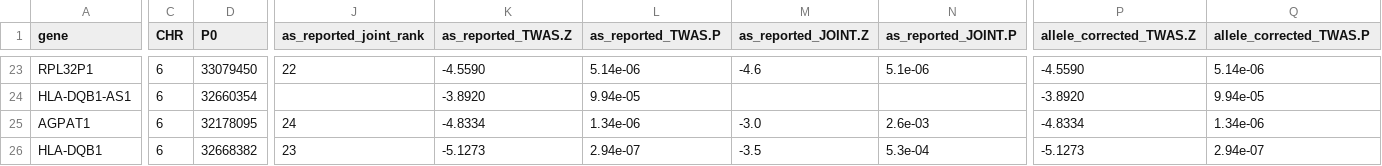
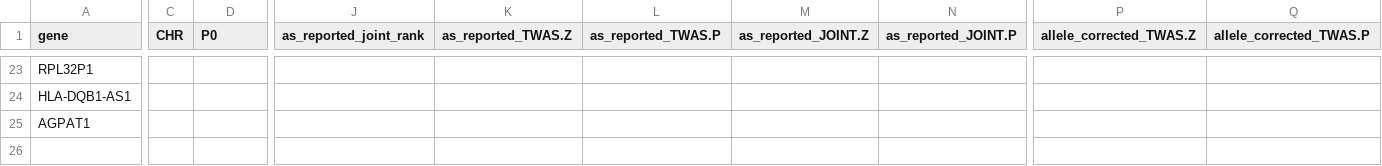
Before and after one commit to BigHachi/NR1H3-FECD-11p11.2, a TSV file: analysis_outputs/glaucoma_wb_genomewide_joint_ranking.tsv, drawn as a sheet; only a part is shown, gaps mark what is left out; rows hold the shown columns only; the diff covers the shown part only; the diff names each change by its address in the sheet, - before the commit and + after, or states it on an @@ line.

Commit message:
Release v14.6: one genome-wide FUSION procedure for every trait
New scripts/fusion_genomewide.sh (per-chromosome inputs restricted to the
LD-reference SNPs, FUSION.assoc_test, MHC models kept aside, genome-wide
Bonferroni threshold, conditional/joint analysis of the significant models)
is run by step 82 (FECD), 76h (glaucoma) and new step 76i (IOP and
refractive error, genome-wide). Step 76d takes the chromosome-11 results
for S8 and Figure 5 from these runs, so the cross-trait conditional status
uses the genome-wide threshold: NR1H3 is conditionally independent for
refractive error (with correlated neighbours) and below the threshold for
IOP; glaucoma is unchanged. FECD results (S3, Figure 1, S5) are
byte-identical. Supplementary Tables v2.19 (S8, S9); Figure 5 glaucoma
label Z = -7.72. Step 140: 0 mismatches; clean-folder check of the changed
steps passed.

```diff
--- a/analysis_outputs/glaucoma_wb_genomewide_joint_ranking.tsv
+++ b/analysis_outputs/glaucoma_wb_genomewide_joint_ranking.tsv
-C23:C25 (CHR): 6
+C23:C25 (CHR): (empty)
-D23 (P0): 33079450
+D23 (P0): (empty)
-J23 (as_reported_joint_rank): 22
+J23 (as_reported_joint_rank): (empty)
-K23 (as_reported_TWAS.Z): -4.5590
+K23 (as_reported_TWAS.Z): (empty)
-L23 (as_reported_TWAS.P): 5.14e-06
+L23 (as_reported_TWAS.P): (empty)
-M23 (as_reported_JOINT.Z): -4.6
+M23 (as_reported_JOINT.Z): (empty)
-N23 (as_reported_JOINT.P): 5.1e-06
+N23 (as_reported_JOINT.P): (empty)
-P23 (allele_corrected_TWAS.Z): -4.5590
+P23 (allele_corrected_TWAS.Z): (empty)
-Q23 (allele_corrected_TWAS.P): 5.14e-06
+Q23 (allele_corrected_TWAS.P): (empty)
-D24 (P0): 32660354
+D24 (P0): (empty)
-K24 (as_reported_TWAS.Z): -3.8920
+K24 (as_reported_TWAS.Z): (empty)
-L24 (as_reported_TWAS.P): 9.94e-05
+L24 (as_reported_TWAS.P): (empty)
-P24 (allele_corrected_TWAS.Z): -3.8920
+P24 (allele_corrected_TWAS.Z): (empty)
-Q24 (allele_corrected_TWAS.P): 9.94e-05
+Q24 (allele_corrected_TWAS.P): (empty)
-D25 (P0): 32178095
+D25 (P0): (empty)
-J25 (as_reported_joint_rank): 24
+J25 (as_reported_joint_rank): (empty)
-K25 (as_reported_TWAS.Z): -4.8334
+K25 (as_reported_TWAS.Z): (empty)
-L25 (as_reported_TWAS.P): 1.34e-06
+L25 (as_reported_TWAS.P): (empty)
-M25 (as_reported_JOINT.Z): -3.0
+M25 (as_reported_JOINT.Z): (empty)
-N25 (as_reported_JOINT.P): 2.6e-03
+N25 (as_reported_JOINT.P): (empty)
-P25 (allele_corrected_TWAS.Z): -4.8334
+P25 (allele_corrected_TWAS.Z): (empty)
-Q25 (allele_corrected_TWAS.P): 1.34e-06
+Q25 (allele_corrected_TWAS.P): (empty)
-row 26: HLA-DQB1 | 6 | 32668382 | 23 | -5.1273 | 2.94e-07 | -3.5 | 5.3e-04 | -5.1273 | 2.94e-07
```
Also changed, not shown: 32 edited cells elsewhere in this file, analysis_outputs/fusion_conditional_regions.tsv, analysis_outputs/glaucoma_wb_genomewide_rerun_summary.tsv, 38 other files.
